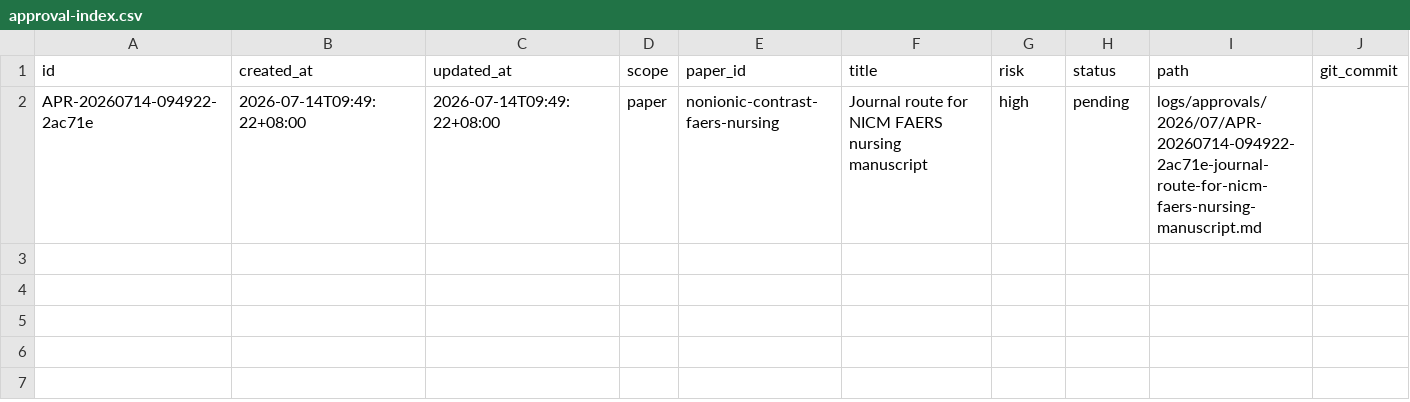
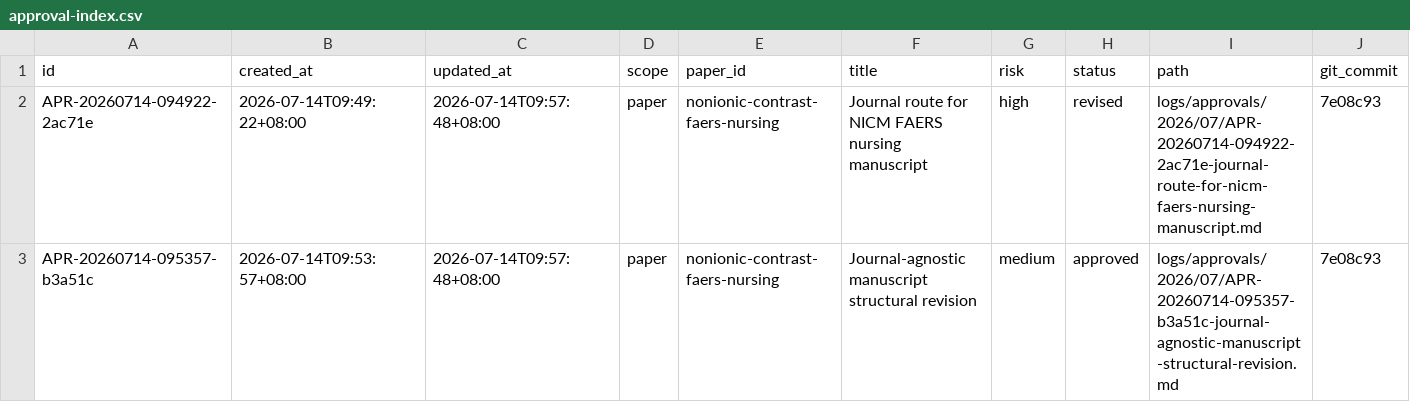
Before and after one commit to mousebt/SCI_GO, a CSV file: logs/approval-index.csv, drawn as a sheet.

Commit message:
paper/nonionic-contrast-faers-nursing: add structural English draft

```diff
--- a/logs/approval-index.csv
+++ b/logs/approval-index.csv
@@ -1,2 +1,3 @@
 "id","created_at","updated_at","scope","paper_id","title","risk","status","path","git_commit"
-"APR-20260714-094922-2ac71e","2026-07-14T09:49:22+08:00","2026-07-14T09:49:22+08:00","paper","nonionic-contrast-faers-nursing","Journal route for NICM FAERS nursing manuscript","high","pending","logs/approvals/2026/07/APR-20260714-094922-2ac71e-journal-route-for-nicm-faers-nursing-manuscript.md",""
+"APR-20260714-094922-2ac71e","2026-07-14T09:49:22+08:00","2026-07-14T09:57:48+08:00","paper","nonionic-contrast-faers-nursing","Journal route for NICM FAERS nursing manuscript","high","revised","logs/approvals/2026/07/APR-20260714-094922-2ac71e-journal-route-for-nicm-faers-nursing-manuscript.md","7e08c93"
+"APR-20260714-095357-b3a51c","2026-07-14T09:53:57+08:00","2026-07-14T09:57:48+08:00","paper","nonionic-contrast-faers-nursing","Journal-agnostic manuscript structural revision","medium","approved","logs/approvals/2026/07/APR-20260714-095357-b3a51c-journal-agnostic-manuscript-structural-revision.md","7e08c93"
```
Also changed, not shown: 8 other files.
